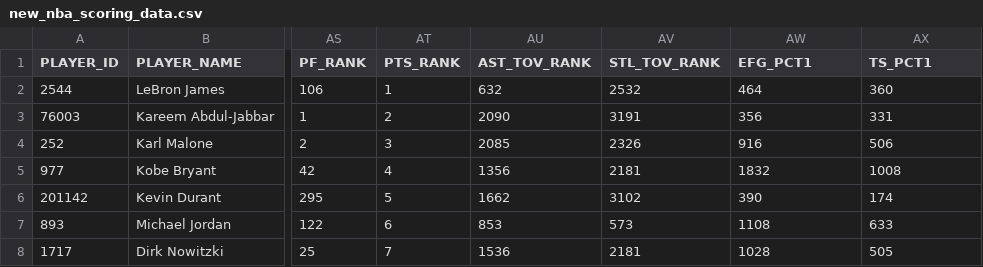
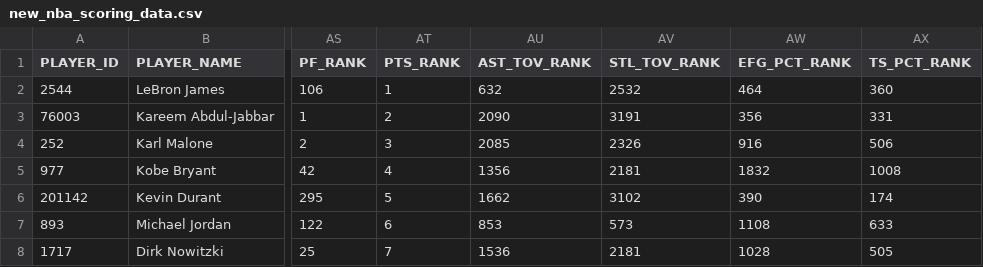
Before and after one commit to maxbox360/nba_score_twitter_bot, a CSV file: nba/new_nba_scoring_data.csv, drawn as a sheet; only a part is shown, gaps mark what is left out; the diff names each change by its address in the sheet, - before the commit and + after, or states it on an @@ line.

```diff
--- a/nba/new_nba_scoring_data.csv
+++ b/nba/new_nba_scoring_data.csv
-AW1: EFG_PCT1
+AW1: EFG_PCT_RANK
-AX1: TS_PCT1
+AX1: TS_PCT_RANK
```
Also changed, not shown: nba/old_nba_scoring_data.csv.
